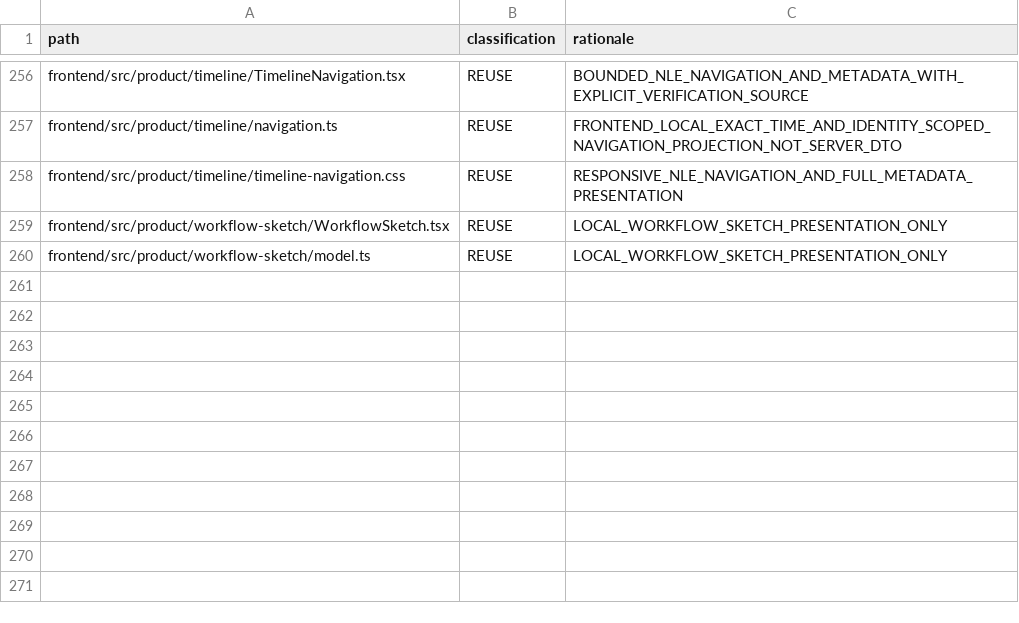
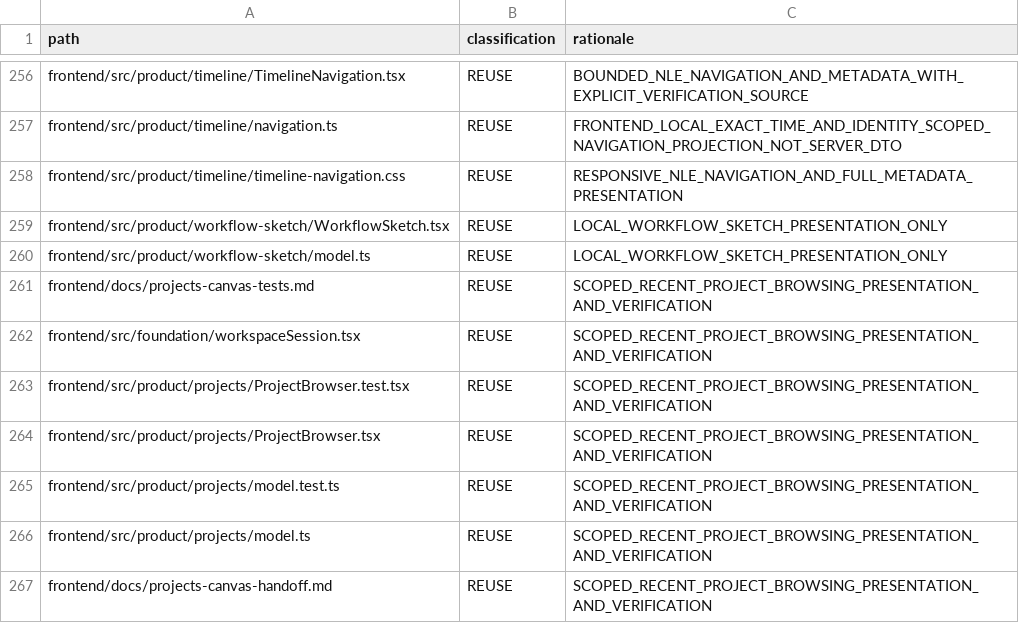
Before and after one commit to shangxq007/media-platform, a TSV file: docs/architecture/governance/frontend-product-path-classification-v1.tsv, drawn as a sheet; only a part is shown, gaps mark what is left out; the diff names each change by its address in the sheet, - before the commit and + after, or states it on an @@ line.

Commit message:
feat(frontend): preserve scoped recent project browsing

```diff
--- a/docs/architecture/governance/frontend-product-path-classification-v1.tsv
+++ b/docs/architecture/governance/frontend-product-path-classification-v1.tsv
+row 261: frontend/docs/projects-canvas-tests.md | REUSE | SCOPED_RECENT_PROJECT_BROWSING_PRESENTATION_AND_VERIFICATION
+row 262: frontend/src/foundation/workspaceSession.tsx | REUSE | SCOPED_RECENT_PROJECT_BROWSING_PRESENTATION_AND_VERIFICATION
+row 263: frontend/src/product/projects/ProjectBrowser.test.tsx | REUSE | SCOPED_RECENT_PROJECT_BROWSING_PRESENTATION_AND_VERIFICATION
+row 264: frontend/src/product/projects/ProjectBrowser.tsx | REUSE | SCOPED_RECENT_PROJECT_BROWSING_PRESENTATION_AND_VERIFICATION
+row 265: frontend/src/product/projects/model.test.ts | REUSE | SCOPED_RECENT_PROJECT_BROWSING_PRESENTATION_AND_VERIFICATION
+row 266: frontend/src/product/projects/model.ts | REUSE | SCOPED_RECENT_PROJECT_BROWSING_PRESENTATION_AND_VERIFICATION
+row 267: frontend/docs/projects-canvas-handoff.md | REUSE | SCOPED_RECENT_PROJECT_BROWSING_PRESENTATION_AND_VERIFICATION
```
Also changed, not shown: 14 other files.
